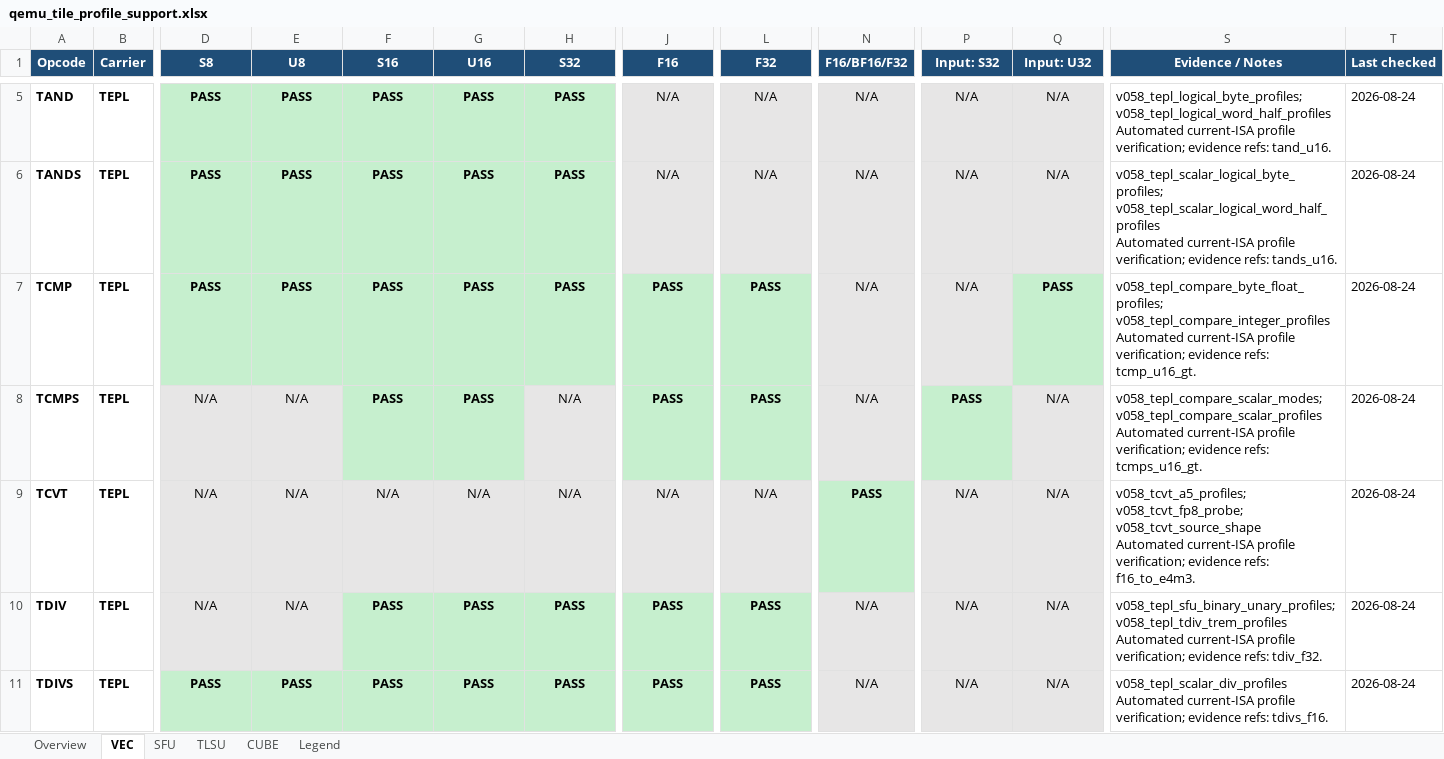
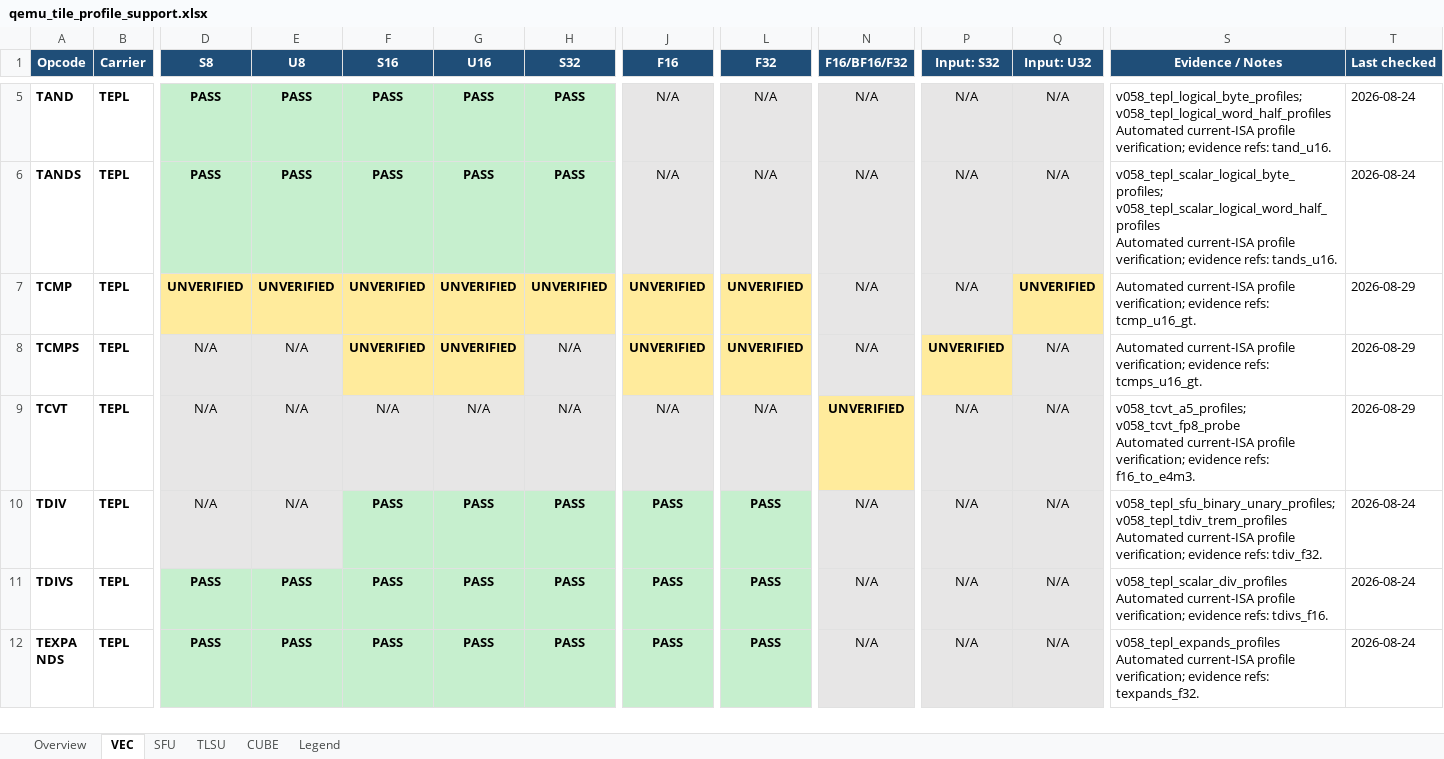
Before and after one commit to LinxISA/qemu, an Excel workbook: docs/linxisa/qemu_tile_profile_support.xlsx, sheet VEC, drawn as a sheet; only a part is shown, gaps mark what is left out; the shorter side is filled out with more unchanged rows; values as stored, in another font and other column widths than the file's, no borders; ↵ is a line break in a cell; the diff names each change by its address in the sheet, - before the commit and + after, or states it on an @@ line.

```diff
--- a/docs/linxisa/qemu_tile_profile_support.xlsx (sheet VEC)
+++ b/docs/linxisa/qemu_tile_profile_support.xlsx (sheet VEC)
-D7 (S8): PASS
+D7 (S8): UNVERIFIED
-D7:H7 fill: #C6EFCE
+D7:H7 fill: #FFEB9C
-E7 (U8): PASS
+E7 (U8): UNVERIFIED
-F7:F8 (S16): PASS
+F7:F8 (S16): UNVERIFIED
-G7:G8 (U16): PASS
+G7:G8 (U16): UNVERIFIED
-H7 (S32): PASS
+H7 (S32): UNVERIFIED
-J7:J8 (F16): PASS
+J7:J8 (F16): UNVERIFIED
-J7:J8 fill: #C6EFCE
+J7:J8 fill: #FFEB9C
-L7:L8 (F32): PASS
+L7:L8 (F32): UNVERIFIED
-L7:L8 fill: #C6EFCE
+L7:L8 fill: #FFEB9C
-Q7 (Input: U32): PASS
+Q7 (Input: U32): UNVERIFIED
-Q7 fill: #C6EFCE
+Q7 fill: #FFEB9C
-S7 (Evidence / Notes): v058_tepl_compare_byte_float_profiles; v058_tepl_compare_integer_profiles ↵ Automated current-ISA…
+S7 (Evidence / Notes): Automated current-ISA…
-T7:T9 (Last checked): 2026-08-24
+T7:T9 (Last checked): 2026-08-29
-F8:G8 fill: #C6EFCE
+F8:G8 fill: #FFEB9C
-P8 (Input: S32): PASS
+P8 (Input: S32): UNVERIFIED
-P8 fill: #C6EFCE
+P8 fill: #FFEB9C
-S8 (Evidence / Notes): v058_tepl_compare_scalar_modes; v058_tepl_compare_scalar_profiles ↵ Automated current-ISA…
+S8 (Evidence / Notes): Automated current-ISA…
-N9 (F16/BF16/F32): PASS
+N9 (F16/BF16/F32): UNVERIFIED
-N9 fill: #C6EFCE
+N9 fill: #FFEB9C
-S9 (Evidence / Notes): v058_tcvt_a5_profiles; v058_tcvt_fp8_probe; v058_tcvt_source_shape ↵ Automated current-ISA…
+S9 (Evidence / Notes): v058_tcvt_a5_profiles; v058_tcvt_fp8_probe ↵ Automated current-ISA…
```
Also changed, not shown: sheet TLSU, sheet Overview, sheet SFU, 13 other files.
